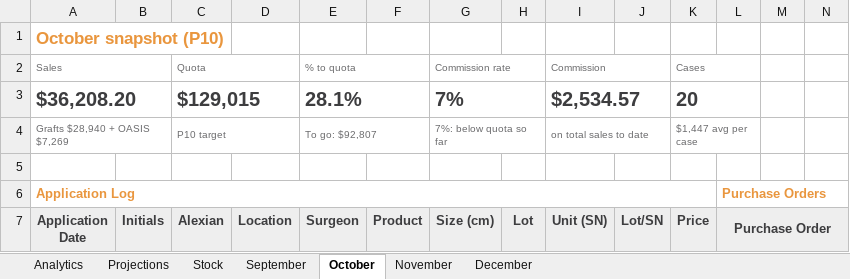
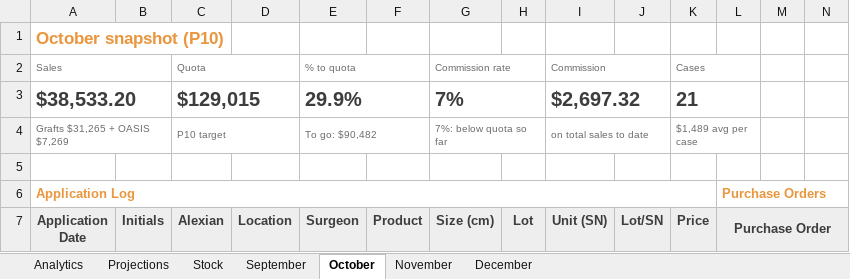
Before and after one commit to ajpeterson113/Graft-Tracker, an Excel workbook: Graft_Tracker_BIOT_Chicago_West.xlsx, sheet October, drawn as a sheet; only a part is shown; values as stored, in another font and other column widths than the file's, no borders; conditional formats not drawn; removed rows and columns are numbered as before the commit, all else as after; rows hold the shown columns only; the diff covers the shown part only; the diff names each change by its address in the sheet, - before the commit and + after, or states it on an @@ line.

Commit message:
St. Alexius PO 660080000212141: G.G. Stravix 2x4 bill & replace + Grafix 5x5 restock (case TBD)

```diff
--- a/Graft_Tracker_BIOT_Chicago_West.xlsx (sheet October)
+++ b/Graft_Tracker_BIOT_Chicago_West.xlsx (sheet October)
-row 3: $36,208.20 |  | $129,015 |  | 28.1% |  | 7% |  | $2,534.57 |  | 20
+row 3: $38,533.20 |  | $129,015 |  | 29.9% |  | 7% |  | $2,697.32 |  | 21
-A4 (Application Date): Grafts $28,940 + OASIS $7,269
+A4 (Application Date): Grafts $31,265 + OASIS $7,269
-E4 (Surgeon): To go: $92,807
+E4 (Surgeon): To go: $90,482
-K4 (Price): $1,447 avg per case
+K4 (Price): $1,489 avg per case
```
Also changed, not shown: 1 added row, 1 removed row and 16 edited cells elsewhere in this sheet, sheet Analytics, sheet Projections, formulas that keep their value, charts or pictures, 2 other files.
